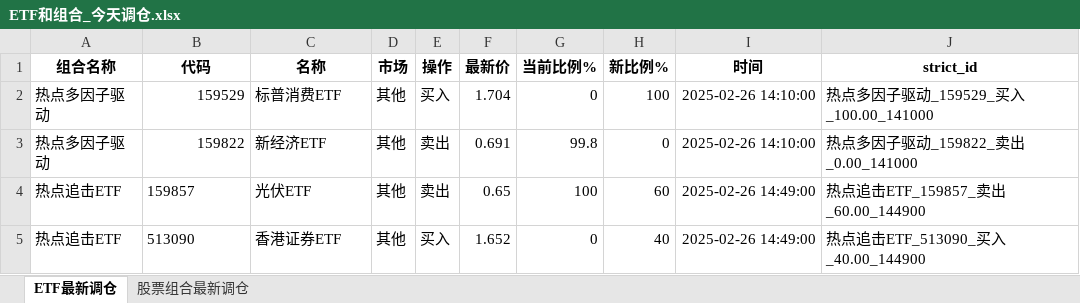
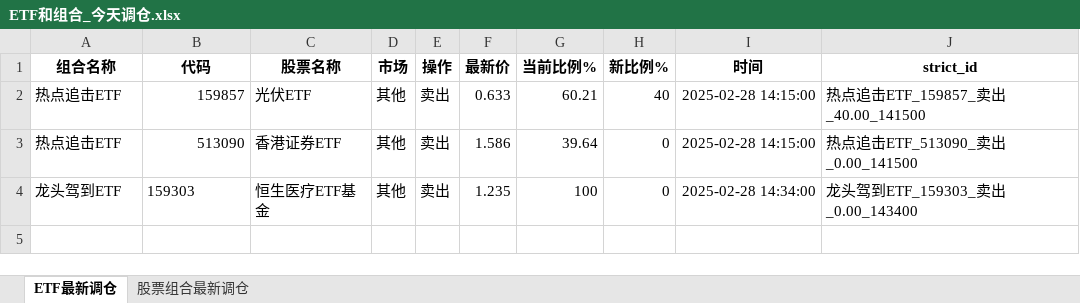
Before and after one commit to githubxander1/Investment, an Excel workbook: others/量化投资/THS/自动化交易_同花顺/data/ETF和组合_今天调仓.xlsx, sheet ETF最新调仓, drawn as a sheet; values as stored, in another font and other column widths than the file's, no borders; removed rows and columns are numbered as before the commit, all else as after; the diff names each change by its address in the sheet, - before the commit and + after, or states it on an @@ line.

```diff
--- a/others/量化投资/THS/自动化交易_同花顺/data/ETF和组合_今天调仓.xlsx (sheet ETF最新调仓)
+++ b/others/量化投资/THS/自动化交易_同花顺/data/ETF和组合_今天调仓.xlsx (sheet ETF最新调仓)
-C1: 名称
+C1: 股票名称
-row 2: 热点多因子驱动 | 159529 | 标普消费ETF | 其他 | 买入 | 1.704 | 0 | 100 | 2025-02-26 14:10:00 | 热点多因子驱动_159529_买入_100.00_141000
-row 3: 热点多因子驱动 | 159822 | 新经济ETF | 其他 | 卖出 | 0.691 | 99.8 | 0 | 2025-02-26 14:10:00 | 热点多因子驱动_159822_卖出_0.00_141000
-B2:B3 alignment: left
+B2:B3 alignment: right
-F2 (最新价): 0.65
+F2 (最新价): 0.633
-G2 (当前比例%): 100
+G2 (当前比例%): 60.21
-H2 (新比例%): 60
+H2 (新比例%): 40
-I2:I3 (时间): 2025-02-26 14:49:00
+I2:I3 (时间): 2025-02-28 14:15:00
-J2 (strict_id): 热点追击ETF_159857_卖出_60.00_144900
+J2 (strict_id): 热点追击ETF_159857_卖出_40.00_141500
-E3 (操作): 买入
+E3 (操作): 卖出
-F3 (最新价): 1.652
+F3 (最新价): 1.586
-G3 (当前比例%): 0
+G3 (当前比例%): 39.64
-H3 (新比例%): 40
+H3 (新比例%): 0
-J3 (strict_id): 热点追击ETF_513090_买入_40.00_144900
+J3 (strict_id): 热点追击ETF_513090_卖出_0.00_141500
+row 4: 龙头驾到ETF | 159303 | 恒生医疗ETF基金 | 其他 | 卖出 | 1.235 | 100 | 0 | 2025-02-28 14:34:00 | 龙头驾到ETF_159303_卖出_0.00_143400
```
Also changed, not shown: sheet 股票组合最新调仓, others/量化投资/THS/自动化交易_同花顺/data/策略今天调仓.xlsx, 4 other files.
